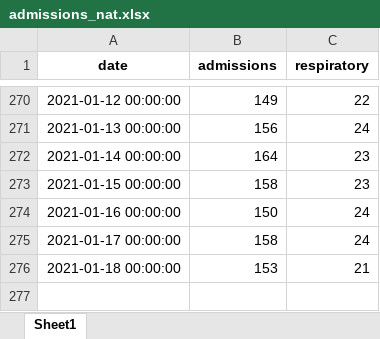
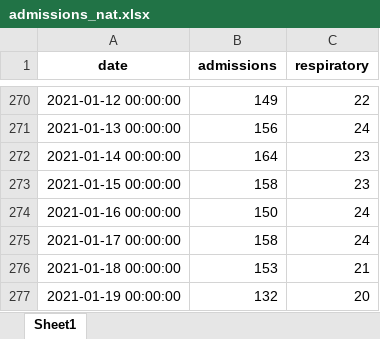
Before and after one commit to frefrik/covid19-nor-admissions, an Excel workbook: data/admissions_nat.xlsx, sheet Sheet1, drawn as a sheet; only a part is shown, gaps mark what is left out; values as stored, in another font and other column widths than the file's, no borders; the diff names each change by its address in the sheet, - before the commit and + after, or states it on an @@ line.

```diff
--- a/data/admissions_nat.xlsx (sheet Sheet1)
+++ b/data/admissions_nat.xlsx (sheet Sheet1)
+row 277: 2021-01-19 00:00:00 | 132 | 20
```
Also changed, not shown: data/admissions_org.xlsx, data/admissions_reg.xlsx, 3 other files.
